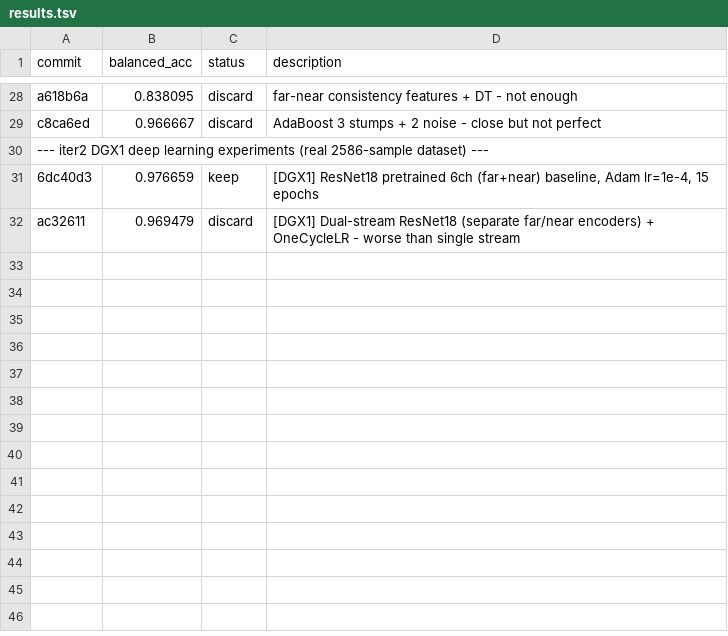
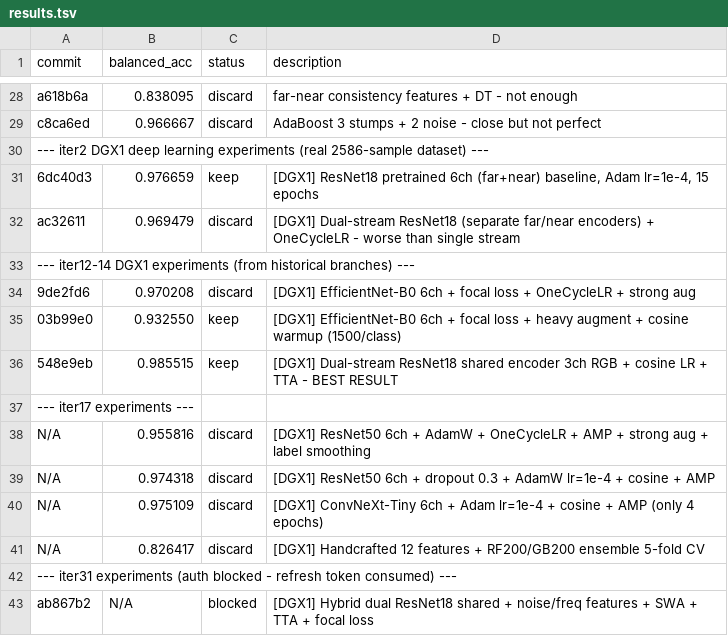
Before and after one commit to advancegroup-ai/public-cursor, a TSV file: auto-research/results.tsv, drawn as a sheet; only a part is shown, gaps mark what is left out; the diff names each change by its address in the sheet, - before the commit and + after, or states it on an @@ line.

```diff
--- a/auto-research/results.tsv
+++ b/auto-research/results.tsv
+row 33: --- iter12-14 DGX1 experiments (from historical branches) ---
+row 34: 9de2fd6 | 0.970208 | discard | [DGX1] EfficientNet-B0 6ch + focal loss + OneCycleLR + strong aug
+row 35: 03b99e0 | 0.932550 | keep | [DGX1] EfficientNet-B0 6ch + focal loss + heavy augment + cosine warmup (1500/class)
+row 36: 548e9eb | 0.985515 | keep | [DGX1] Dual-stream ResNet18 shared encoder 3ch RGB + cosine LR + TTA - BEST RESULT
+row 37: --- iter17 experiments ---
+row 38: N/A | 0.955816 | discard | [DGX1] ResNet50 6ch + AdamW + OneCycleLR + AMP + strong aug + label smoothing
+row 39: N/A | 0.974318 | discard | [DGX1] ResNet50 6ch + dropout 0.3 + AdamW lr=1e-4 + cosine + AMP
+row 40: N/A | 0.975109 | discard | [DGX1] ConvNeXt-Tiny 6ch + Adam lr=1e-4 + cosine + AMP (only 4 epochs)
+row 41: N/A | 0.826417 | discard | [DGX1] Handcrafted 12 features + RF200/GB200 ensemble 5-fold CV
+row 42: --- iter31 experiments (auth blocked - refresh token consumed) ---
+row 43: ab867b2 | N/A | blocked | [DGX1] Hybrid dual ResNet18 shared + noise/freq features + SWA + TTA + focal loss
```
